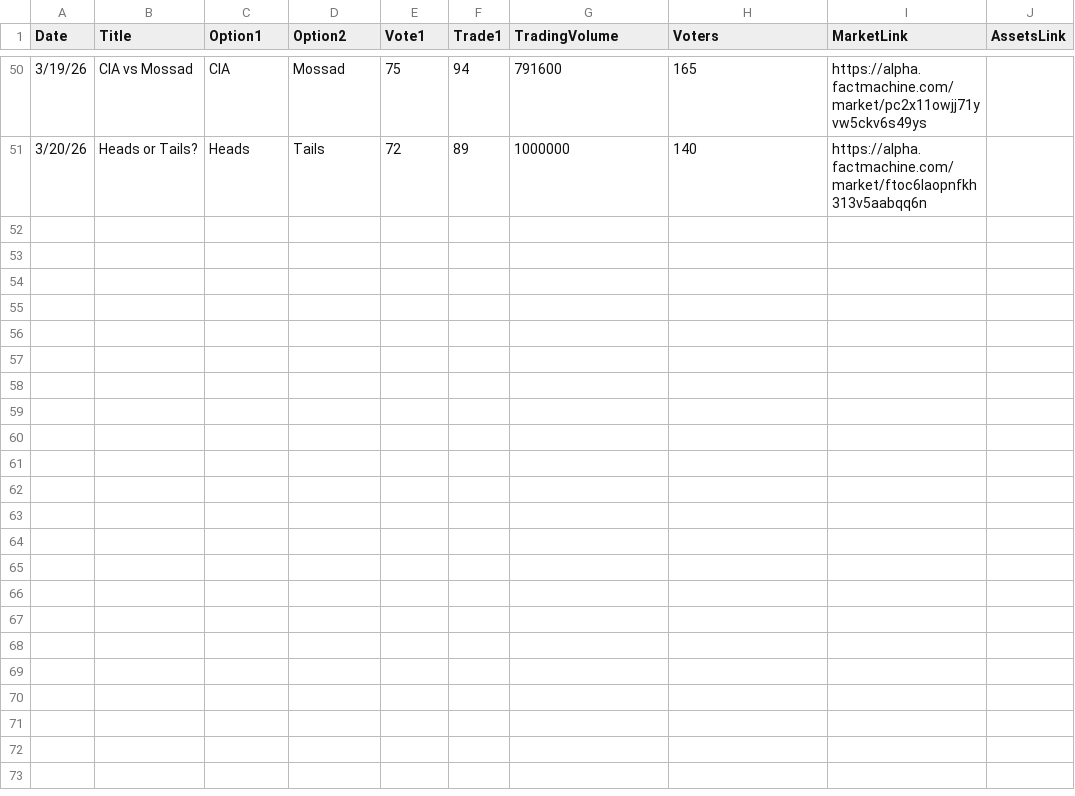
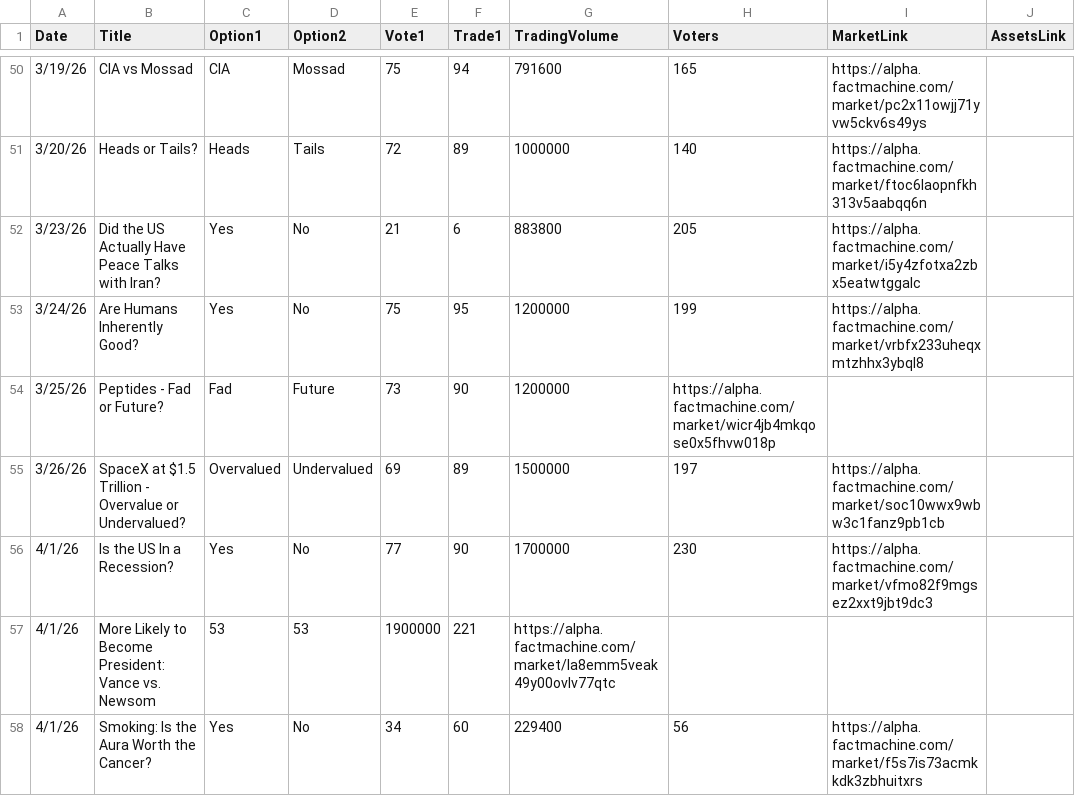
Before and after one commit to griffin-facts/fact-archive, a CSV file: src/pastmarketdata.csv, drawn as a sheet; only a part is shown, gaps mark what is left out.

Commit message:
Update pastmarketdata.csv

```diff
--- a/src/pastmarketdata.csv
+++ b/src/pastmarketdata.csv
@@ -51 +51,8 @@ Date,Title,Option1,Option2,Vote1,Trade1,TradingVolume,Voters,MarketLink,AssetsLi
 3/20/26,Heads or Tails?,Heads,Tails,72,89,1000000,140,https://alpha.factmachine.com/market/ftoc6laopnfkh313v5aabqq6n,
+3/23/26, Did the US Actually Have Peace Talks with Iran?, Yes, No, 21, 6, 883800, 205, https://alpha.factmachine.com/market/i5y4zfotxa2zbx5eatwtggalc,
+3/24/26, Are Humans Inherently Good?, Yes, No, 75, 95, 1200000, 199, https://alpha.factmachine.com/market/vrbfx233uheqxmtzhhx3ybql8,
+3/25/26, Peptides - Fad or Future?, Fad, Future, 73, 90, 1200000, https://alpha.factmachine.com/market/wicr4jb4mkqose0x5fhvw018p,
+3/26/26, SpaceX at $1.5 Trillion - Overvalue or Undervalued?, Overvalued, Undervalued, 69, 89, 1500000, 197, https://alpha.factmachine.com/market/soc10wwx9wbw3c1fanz9pb1cb,
+4/1/26, Is the US In a Recession?, Yes, No, 77, 90, 1700000, 230, https://alpha.factmachine.com/market/vfmo82f9mgsez2xxt9jbt9dc3,
+4/1/26, More Likely to Become President: Vance vs. Newsom, 53, 53, 1900000, 221, https://alpha.factmachine.com/market/la8emm5veak49y00ovlv77qtc,
+4/1/26, Smoking: Is the Aura Worth the Cancer?, Yes, No, 34, 60, 229400, 56, https://alpha.factmachine.com/market/f5s7is73acmkkdk3zbhuitxrs,
```
